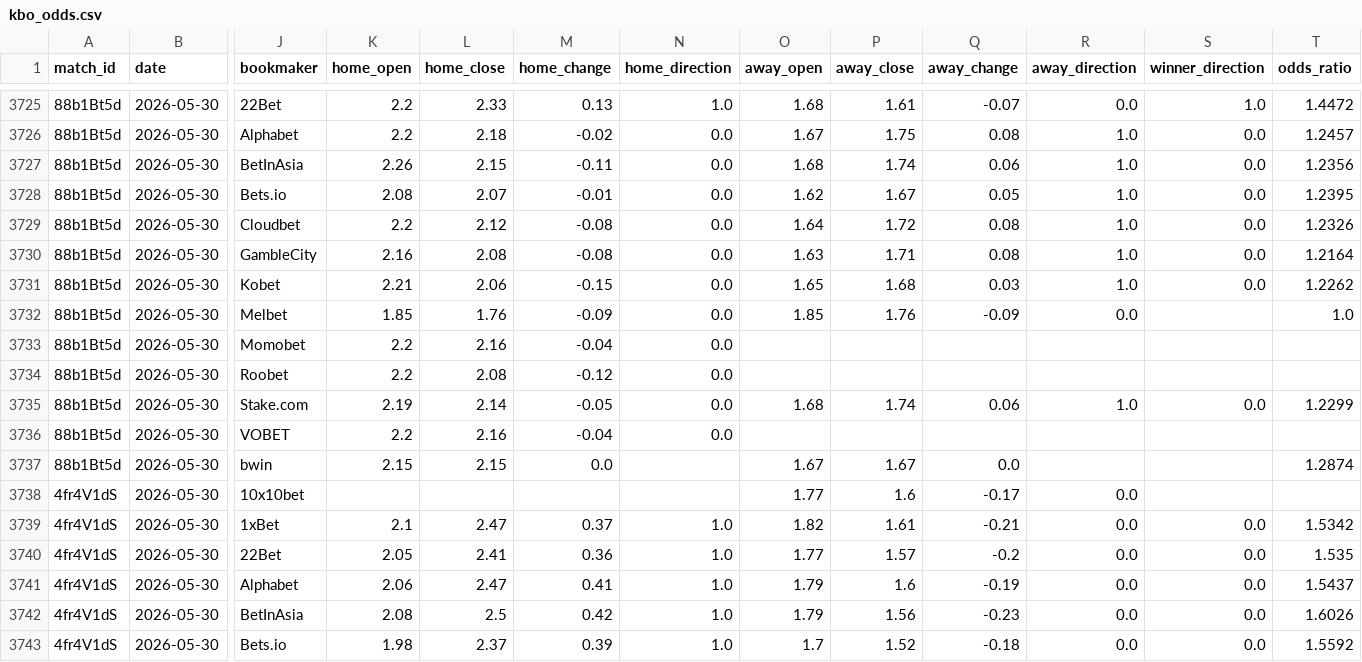
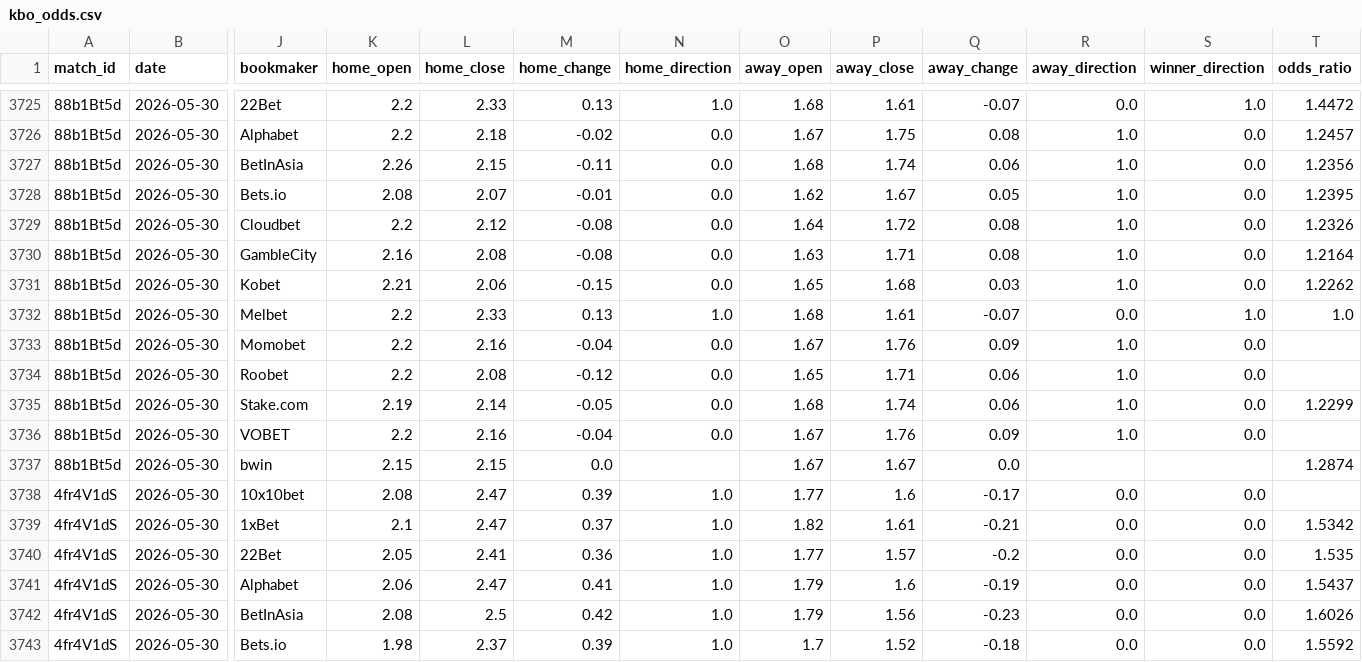
Before and after one commit to seung-min-lee/seung-min-lee-kbo-predictor, a CSV file: kbo_odds.csv, drawn as a sheet; only a part is shown, gaps mark what is left out; the diff covers the shown part only; the diff names each change by its address in the sheet, - before the commit and + after, or states it on an @@ line.

```diff
--- a/kbo_odds.csv
+++ b/kbo_odds.csv
-K3732 (home_open): 1.85
+K3732 (home_open): 2.2
-L3732 (home_close): 1.76
+L3732 (home_close): 2.33
-M3732 (home_change): -0.09
+M3732 (home_change): 0.13
-N3732 (home_direction): 0.0
+N3732 (home_direction): 1.0
-O3732 (away_open): 1.85
+O3732 (away_open): 1.68
-P3732 (away_close): 1.76
+P3732 (away_close): 1.61
-Q3732 (away_change): -0.09
+Q3732 (away_change): -0.07
-S3732 (winner_direction): (empty)
+S3732 (winner_direction): 1.0
-O3733 (away_open): (empty)
+O3733 (away_open): 1.67
-P3733 (away_close): (empty)
+P3733 (away_close): 1.76
-Q3733 (away_change): (empty)
+Q3733 (away_change): 0.09
-R3733:R3734 (away_direction): (empty)
+R3733:R3734 (away_direction): 1.0
-S3733:S3734 (winner_direction): (empty)
+S3733:S3734 (winner_direction): 0.0
-O3734 (away_open): (empty)
+O3734 (away_open): 1.65
-P3734 (away_close): (empty)
+P3734 (away_close): 1.71
-Q3734 (away_change): (empty)
+Q3734 (away_change): 0.06
-O3736 (away_open): (empty)
+O3736 (away_open): 1.67
-P3736 (away_close): (empty)
+P3736 (away_close): 1.76
-Q3736 (away_change): (empty)
+Q3736 (away_change): 0.09
-R3736 (away_direction): (empty)
+R3736 (away_direction): 1.0
-S3736 (winner_direction): (empty)
+S3736 (winner_direction): 0.0
-K3738 (home_open): (empty)
+K3738 (home_open): 2.08
-L3738 (home_close): (empty)
+L3738 (home_close): 2.47
-M3738 (home_change): (empty)
+M3738 (home_change): 0.39
-N3738 (home_direction): (empty)
+N3738 (home_direction): 1.0
-S3738 (winner_direction): (empty)
+S3738 (winner_direction): 0.0
```
Also changed, not shown: 36 edited cells elsewhere in this file.
